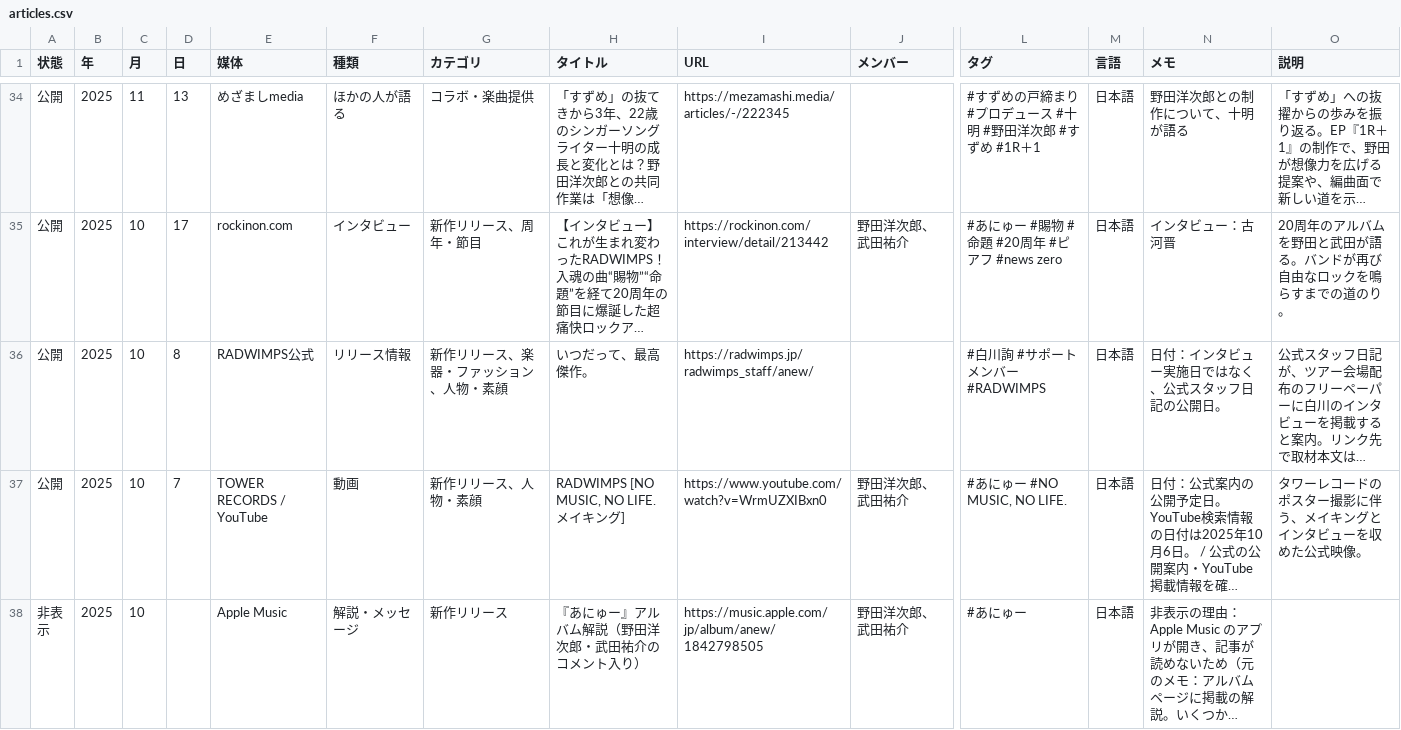
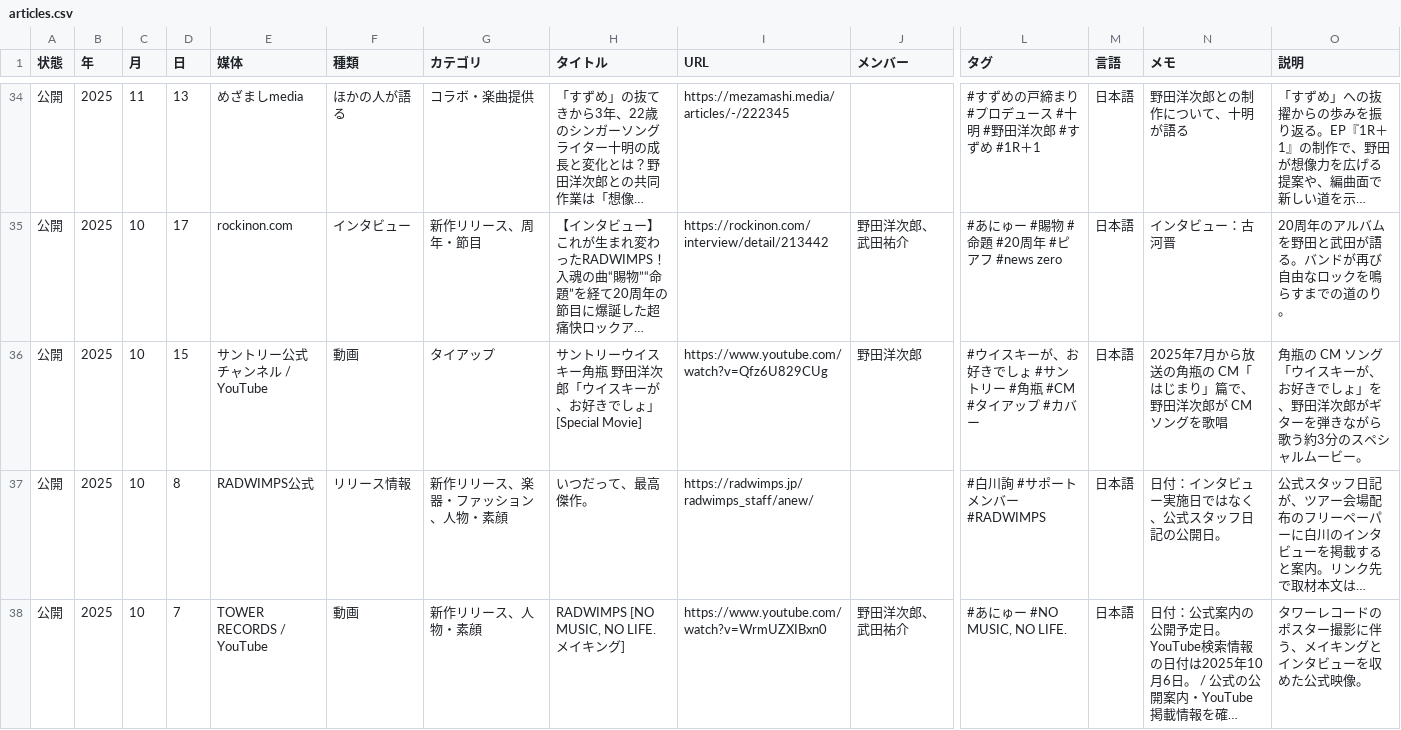
Before and after one commit to radwimps-archive/radwimps-interview-index, a CSV file: data/articles.csv, drawn as a sheet; only a part is shown, gaps mark what is left out; the shorter side is filled out with more unchanged rows; long unchanged cells end in …; rows hold the shown columns only; the diff covers the shown part only; the diff names each change by its address in the sheet, - before the commit and + after, or states it on an @@ line.

```diff
--- a/data/articles.csv
+++ b/data/articles.csv
+row 36: 公開 | 2025 | 10 | 15 | サントリー公式チャンネル / YouTube | 動画 | タイアップ | サントリーウイスキー角瓶 野田洋次郎「ウイスキーが、お好きでしょ」[Special Movie] | https://www.youtube.com/watch?v=Qfz6U829CUg | 野田洋次郎 | #ウイスキーが、お好きでしょ #サントリー #角瓶 #CM #タイアップ #カバー | 日本語 | 2025年7月から放送の角瓶の CM「はじまり」篇で、野田洋次郎が CM ソングを歌唱 | 角瓶の CM ソング「ウイスキーが、お好きでしょ」を、野田洋次郎がギターを弾きながら歌う約3分のスペシャルムービー。
```
Also changed, not shown: 1 removed row elsewhere in this file.
